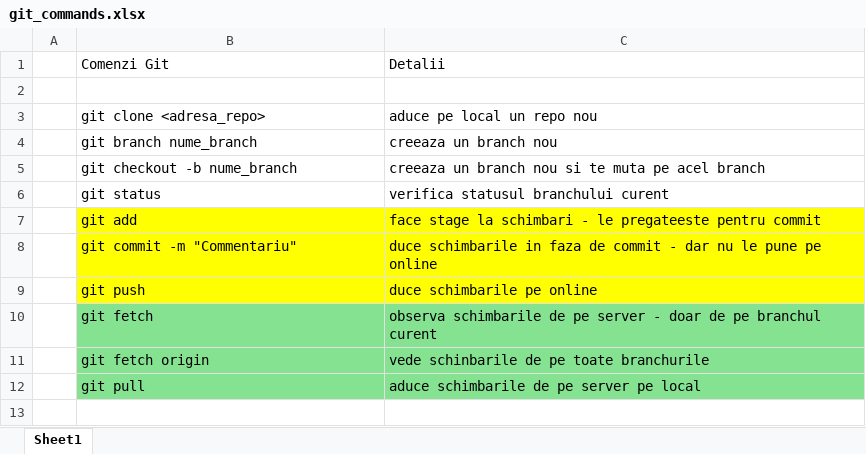
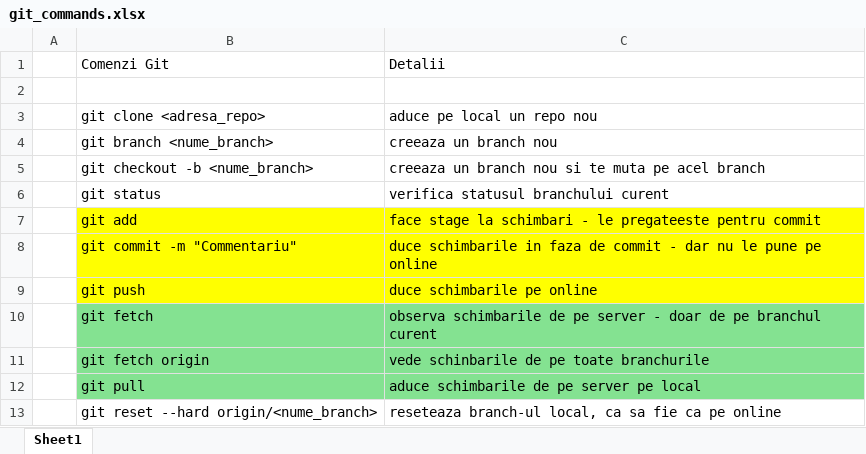
Before and after one commit to mrfalamas/python_exercise, an Excel workbook: git_commands.xlsx, sheet Sheet1, drawn as a sheet; values as stored, in another font and other column widths than the file's, no borders; the diff names each change by its address in the sheet, - before the commit and + after, or states it on an @@ line.

Commit message:
am pus o noue linie in excel

```diff
--- a/git_commands.xlsx (sheet Sheet1)
+++ b/git_commands.xlsx (sheet Sheet1)
-B4: git branch nume_branch
+B4: git branch <nume_branch>
-B5: git checkout -b nume_branch
+B5: git checkout -b <nume_branch>
+row 13:  | git reset --hard origin/<nume_branch> | reseteaza branch-ul local, ca sa fie ca pe online
```
